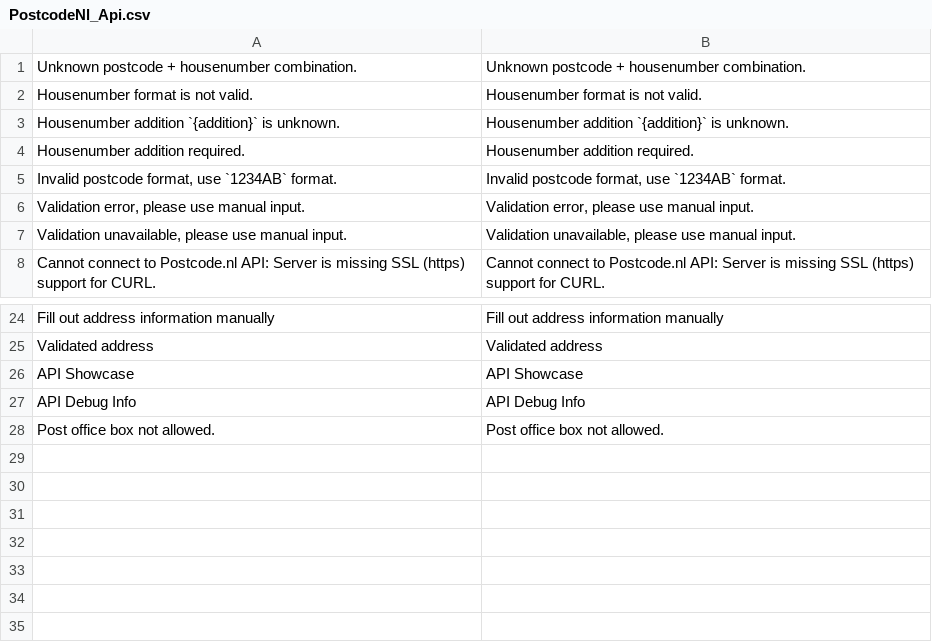
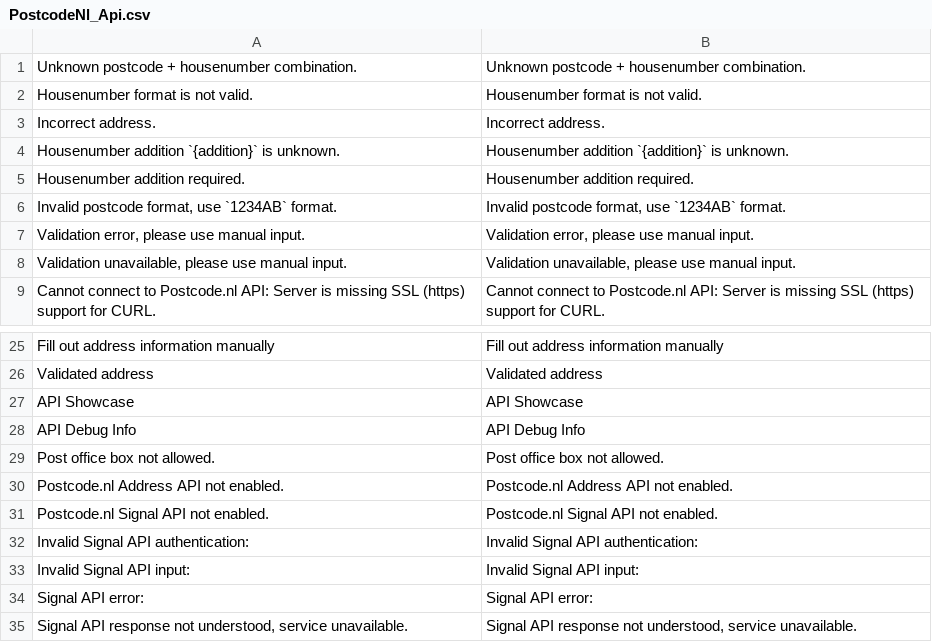
Before and after one commit to OpenMageModuleFostering/postcodenl_api, a CSV file: app/locale/en_US/PostcodeNl_Api.csv, drawn as a sheet; only a part is shown, gaps mark what is left out; the diff names each change by its address in the sheet, - before the commit and + after, or states it on an @@ line.

```diff
--- a/app/locale/en_US/PostcodeNl_Api.csv
+++ b/app/locale/en_US/PostcodeNl_Api.csv
+row 3: Incorrect address. | Incorrect address.
+row 30: Postcode.nl Address API not enabled. | Postcode.nl Address API not enabled.
+row 31: Postcode.nl Signal API not enabled. | Postcode.nl Signal API not enabled.
+row 32: Invalid Signal API authentication: | Invalid Signal API authentication:
+row 33: Invalid Signal API input: | Invalid Signal API input:
+row 34: Signal API error: | Signal API error:
+row 35: Signal API response not understood, service unavailable. | Signal API response not understood, service unavailable.
```
Also changed, not shown: app/locale/nl_NL/PostcodeNl_Api.csv, 11 other files.
